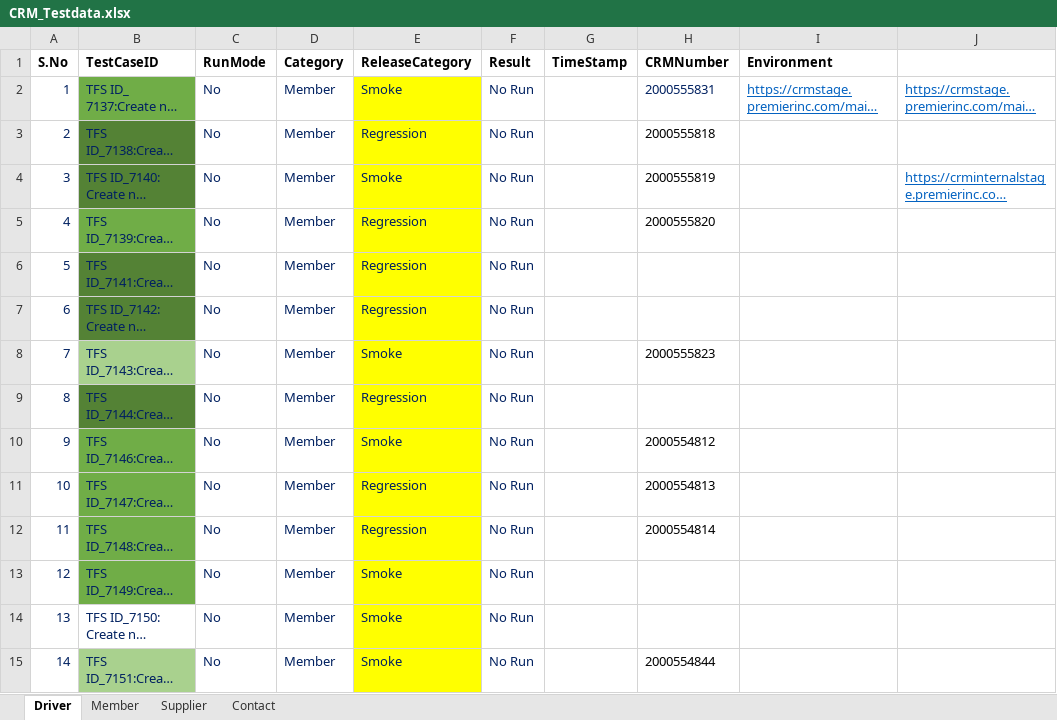
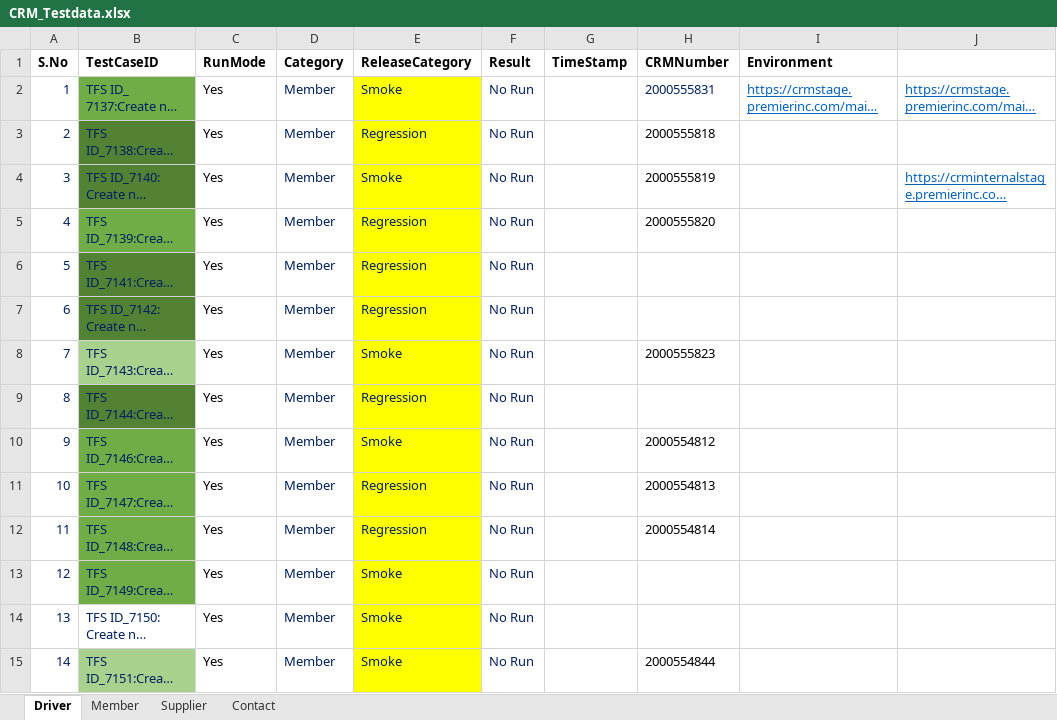
Before and after one commit to GomathiPriya20/Dynamics-CRM-Stage, an Excel workbook: data/CRM_Testdata.xlsx, sheet Driver, drawn as a sheet; only a part is shown; long unchanged cells end in …; values as stored, in another font and other column widths than the file's, no borders; the diff covers the shown part only; the diff names each change by its address in the sheet, - before the commit and + after, or states it on an @@ line.

```diff
--- a/data/CRM_Testdata.xlsx (sheet Driver)
+++ b/data/CRM_Testdata.xlsx (sheet Driver)
-C2:C15 (RunMode): No
+C2:C15 (RunMode): Yes
-C2:C15 text colour: #002060
+C2:C15 text colour: black
```
Also changed, not shown: 1 added row, 63 edited cells and cell formats elsewhere in this sheet, sheet Member, 5 other files.
